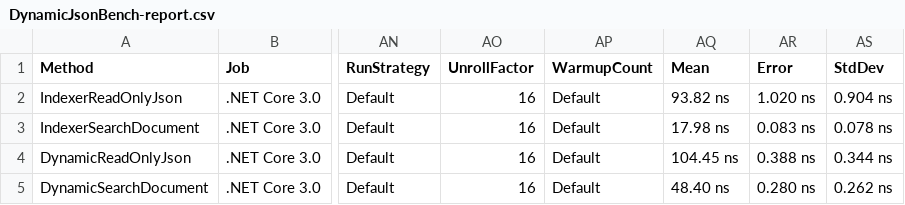
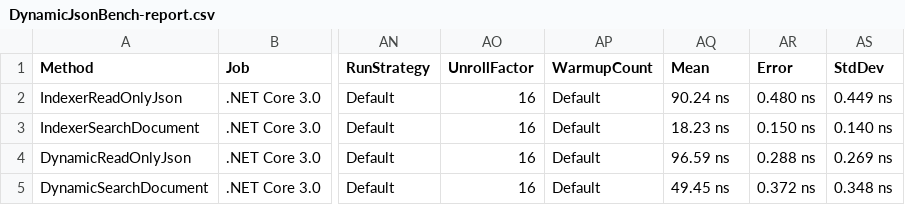
Before and after one commit to KrzysztofCwalina/AzureLabs, a CSV file: Azure.Core.Data.Benchmarks/BenchmarkDotNet.Artifacts/results/DynamicJsonBench-report.csv, drawn as a sheet; only a part is shown, gaps mark what is left out; the diff names each change by its address in the sheet, - before the commit and + after, or states it on an @@ line.

```diff
--- a/Azure.Core.Data.Benchmarks/BenchmarkDotNet.Artifacts/results/DynamicJsonBench-report.csv
+++ b/Azure.Core.Data.Benchmarks/BenchmarkDotNet.Artifacts/results/DynamicJsonBench-report.csv
-AQ2 (Mean): 93.82 ns
+AQ2 (Mean): 90.24 ns
-AR2 (Error): 1.020 ns
+AR2 (Error): 0.480 ns
-AS2 (StdDev): 0.904 ns
+AS2 (StdDev): 0.449 ns
-AQ3 (Mean): 17.98 ns
+AQ3 (Mean): 18.23 ns
-AR3 (Error): 0.083 ns
+AR3 (Error): 0.150 ns
-AS3 (StdDev): 0.078 ns
+AS3 (StdDev): 0.140 ns
-AQ4 (Mean): 104.45 ns
+AQ4 (Mean): 96.59 ns
-AR4 (Error): 0.388 ns
+AR4 (Error): 0.288 ns
-AS4 (StdDev): 0.344 ns
+AS4 (StdDev): 0.269 ns
-AQ5 (Mean): 48.40 ns
+AQ5 (Mean): 49.45 ns
-AR5 (Error): 0.280 ns
+AR5 (Error): 0.372 ns
-AS5 (StdDev): 0.262 ns
+AS5 (StdDev): 0.348 ns
```
Also changed, not shown: 3 other files.
